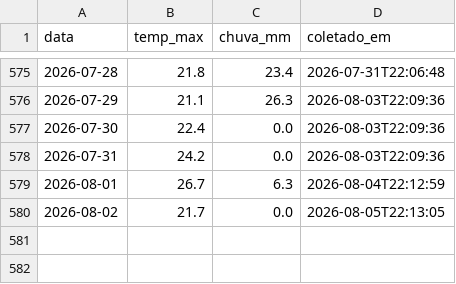
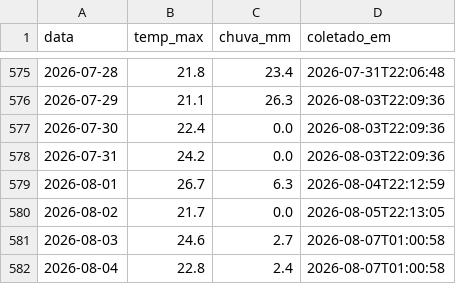
Before and after one commit to henriquereolonpain-sys/-monitor-agro-rs, a CSV file: data/raw/clima.csv, drawn as a sheet; only a part is shown, gaps mark what is left out.

```diff
--- a/data/raw/clima.csv
+++ b/data/raw/clima.csv
@@ -580 +580,3 @@ data,temp_max,chuva_mm,coletado_em
 2026-08-02,21.7,0.0,2026-08-05T22:13:05
+2026-08-03,24.6,2.7,2026-08-07T01:00:58
+2026-08-04,22.8,2.4,2026-08-07T01:00:58
```
Also changed, not shown: data/processed/serie_completa.csv, data/raw/precos.csv, 2 other files.
